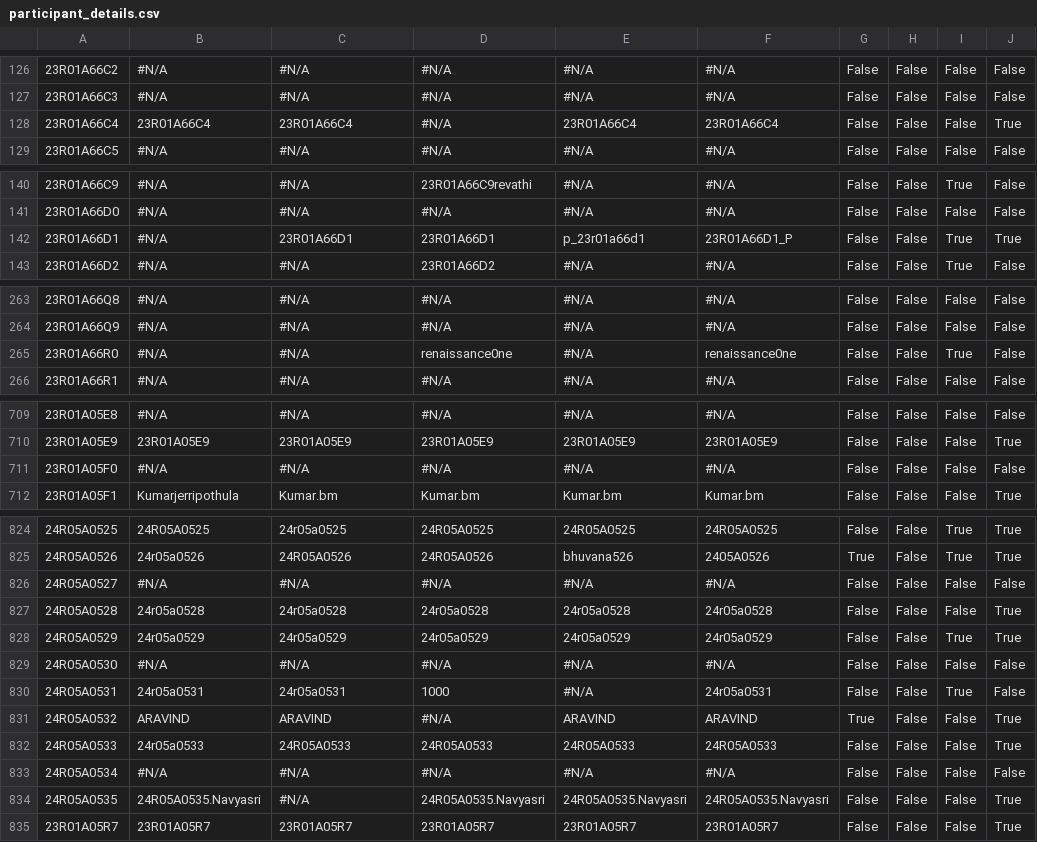
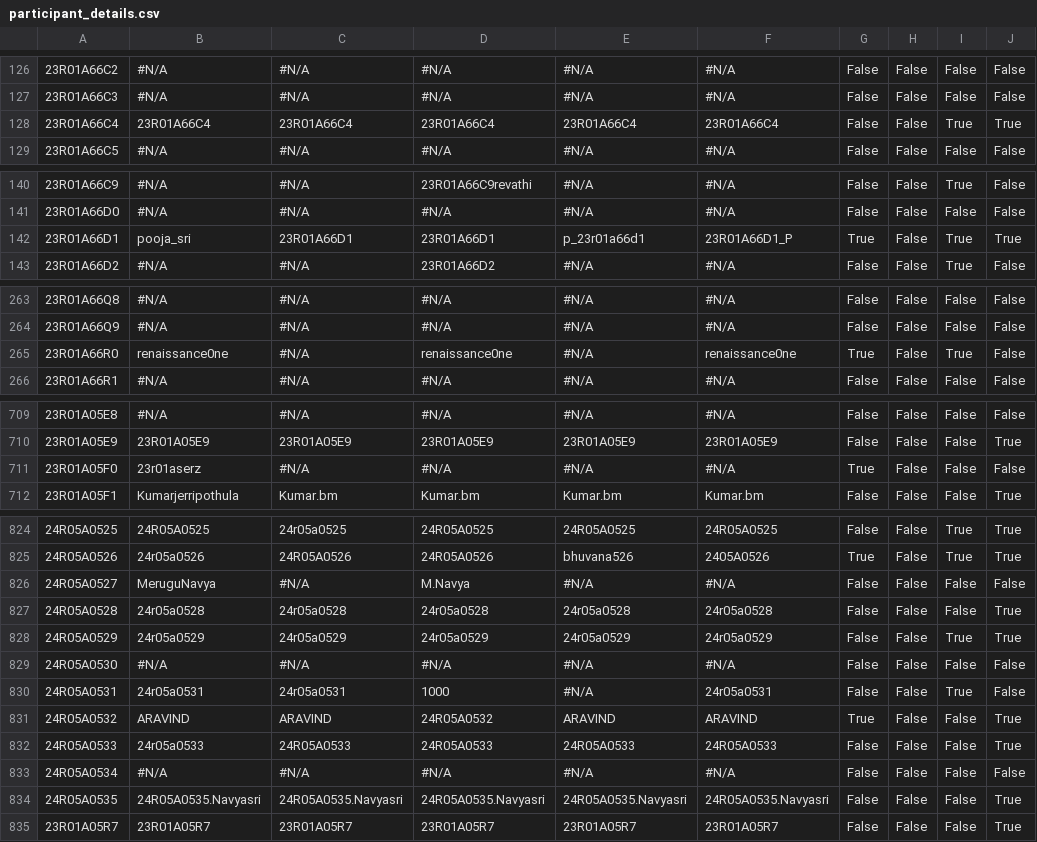
Before and after one commit to cmrittp/CMRIT2027Leaderboard, a CSV file: src/main/resources/participant_details.csv, drawn as a sheet; only a part is shown, gaps mark what is left out; the diff covers the shown part only; the diff names each change by its address in the sheet, - before the commit and + after, or states it on an @@ line.

```diff
--- a/src/main/resources/participant_details.csv
+++ b/src/main/resources/participant_details.csv
-D128: #N/A
+D128: 23R01A66C4
-I128: False
+I128: True
-B142: #N/A
+B142: pooja_sri
-G142: False
+G142: True
-B265: #N/A
+B265: renaissance0ne
-G265: False
+G265: True
-B711: #N/A
+B711: 23r01aserz
-G711: False
+G711: True
-B826: #N/A
+B826: MeruguNavya
-D826: #N/A
+D826: M.Navya
-D831: #N/A
+D831: 24R05A0532
-C834: #N/A
+C834: 24R05A0535.Navyasri
```
Also changed, not shown: 74 edited cells elsewhere in this file.
